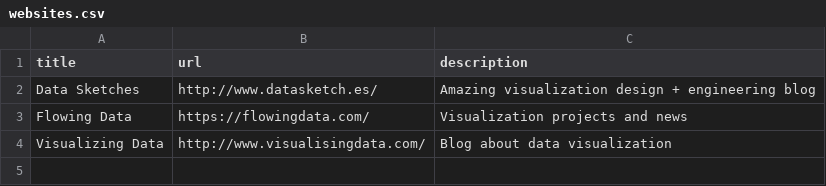
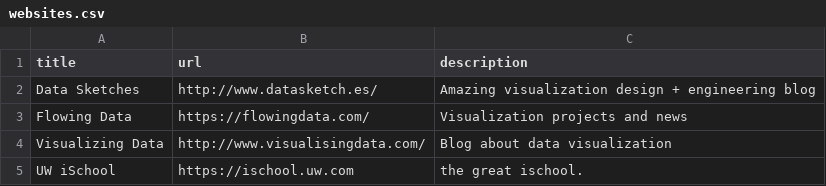
Before and after one commit to huiranli/in-class, a CSV file: day-11/csv-demo/data/websites.csv, drawn as a sheet; the diff names each change by its address in the sheet, - before the commit and + after, or states it on an @@ line.

```diff
--- a/day-11/csv-demo/data/websites.csv
+++ b/day-11/csv-demo/data/websites.csv
+row 5: UW iSchool | https://ischool.uw.com | the great ischool.
```
Also changed, not shown: 3 other files.
